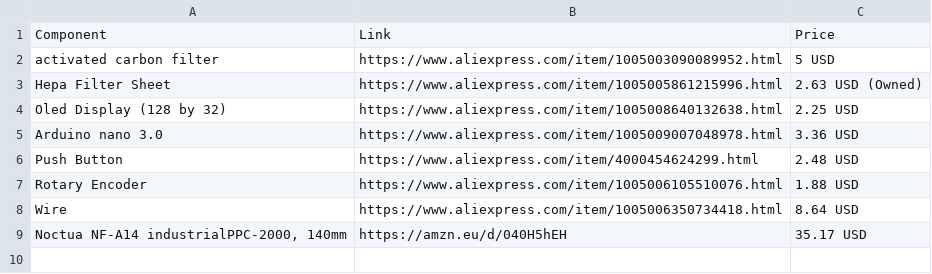
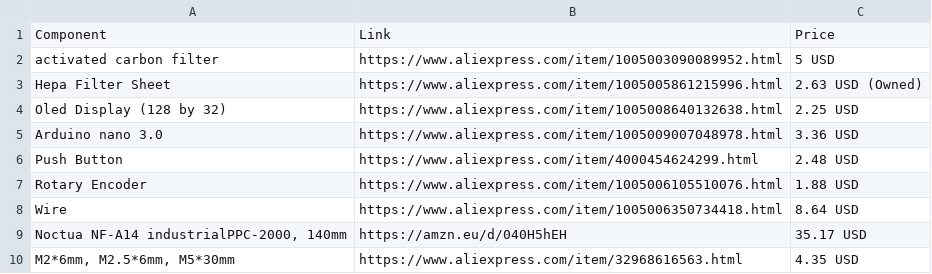
Before and after one commit to dopmore/fumes, a CSV file: BOM.csv, drawn as a sheet; the diff names each change by its address in the sheet, - before the commit and + after, or states it on an @@ line.

Commit message:
Add new hardware components to BOM.csv

```diff
--- a/BOM.csv
+++ b/BOM.csv
+row 10: M2*6mm, M2.5*6mm, M5*30mm | https://www.aliexpress.com/item/32968616563.html | 4.35 USD
```
